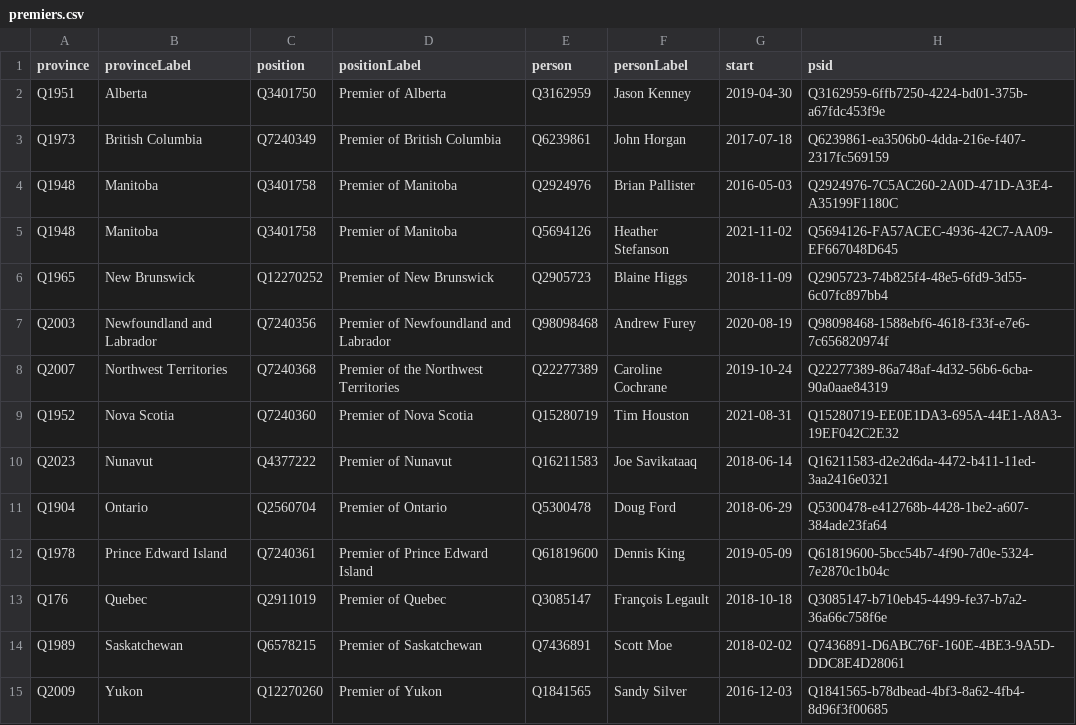
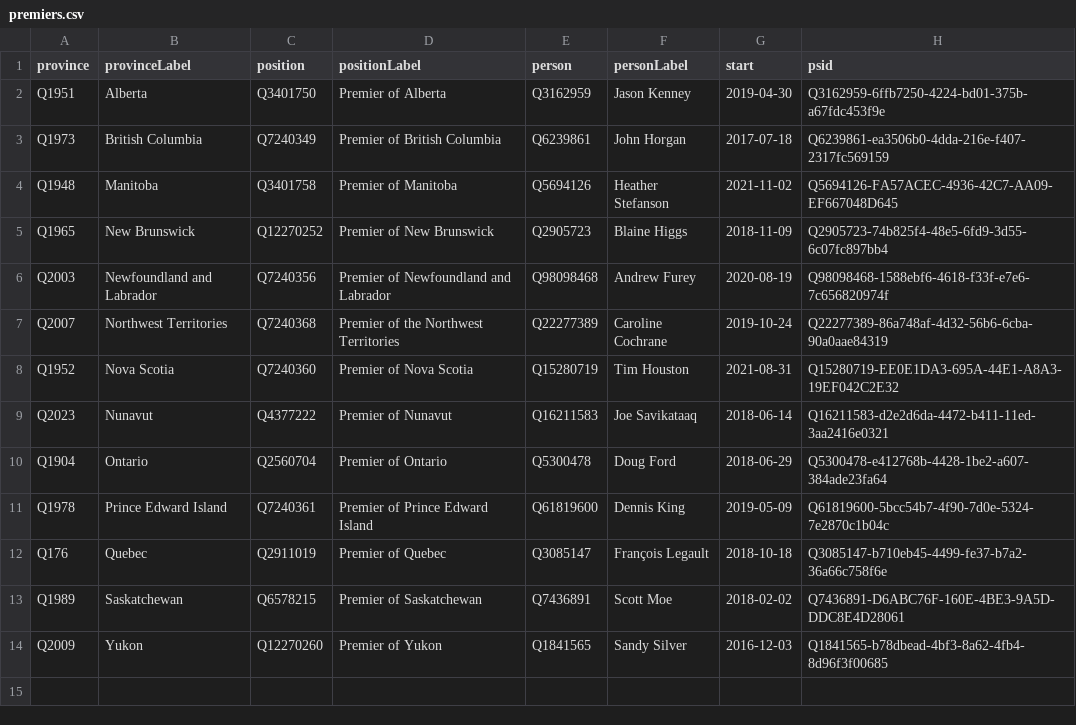
Before and after one commit to every-politician-scrapers/canada-cabinet, a CSV file: wikidata/results/premiers.csv, drawn as a sheet; the diff names each change by its address in the sheet, - before the commit and + after, or states it on an @@ line.

```diff
--- a/wikidata/results/premiers.csv
+++ b/wikidata/results/premiers.csv
-row 4: Q1948 | Manitoba | Q3401758 | Premier of Manitoba | Q2924976 | Brian Pallister | 2016-05-03 | Q2924976-7C5AC260-2A0D-471D-A3E4-A35199F1180C
```
